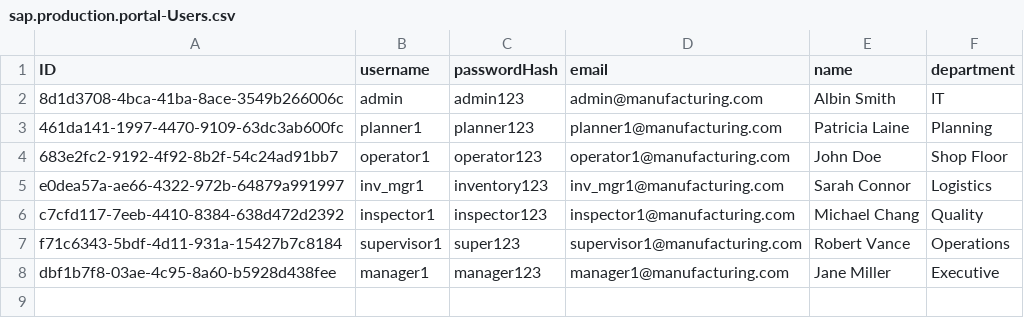
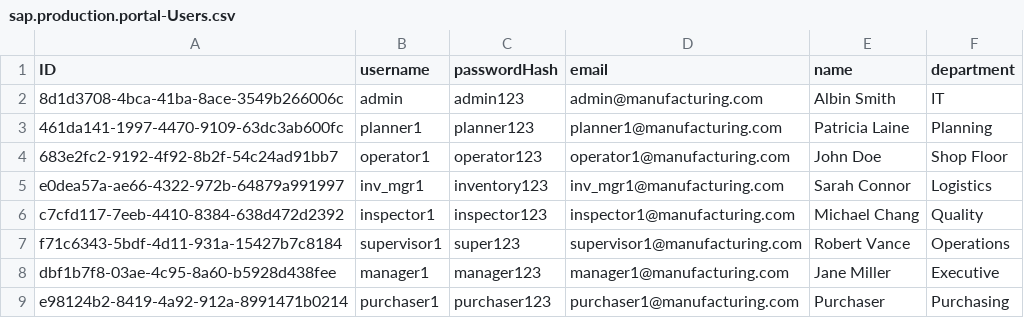
Before and after one commit to DHRUVDALAL/production_order, a CSV file: db/data/sap.production.portal-Users.csv, drawn as a sheet.

```diff
--- a/db/data/sap.production.portal-Users.csv
+++ b/db/data/sap.production.portal-Users.csv
@@ -8 +8,2 @@ f71c6343-5bdf-4d11-931a-15427b7c8184,"supervisor1","super123","supervisor1@manuf
 dbf1b7f8-03ae-4c95-8a60-b5928d438fee,"manager1","manager123","manager1@manufacturing.com","Jane Miller","Executive"
+e98124b2-8419-4a92-912a-8991471b0214,"purchaser1","purchaser123","purchaser1@manufacturing.com","Purchaser","Purchasing"
```
Also changed, not shown: db/data/sap.production.portal-Roles.csv, db/data/sap.production.portal-UserRoles.csv, 11 other files.
